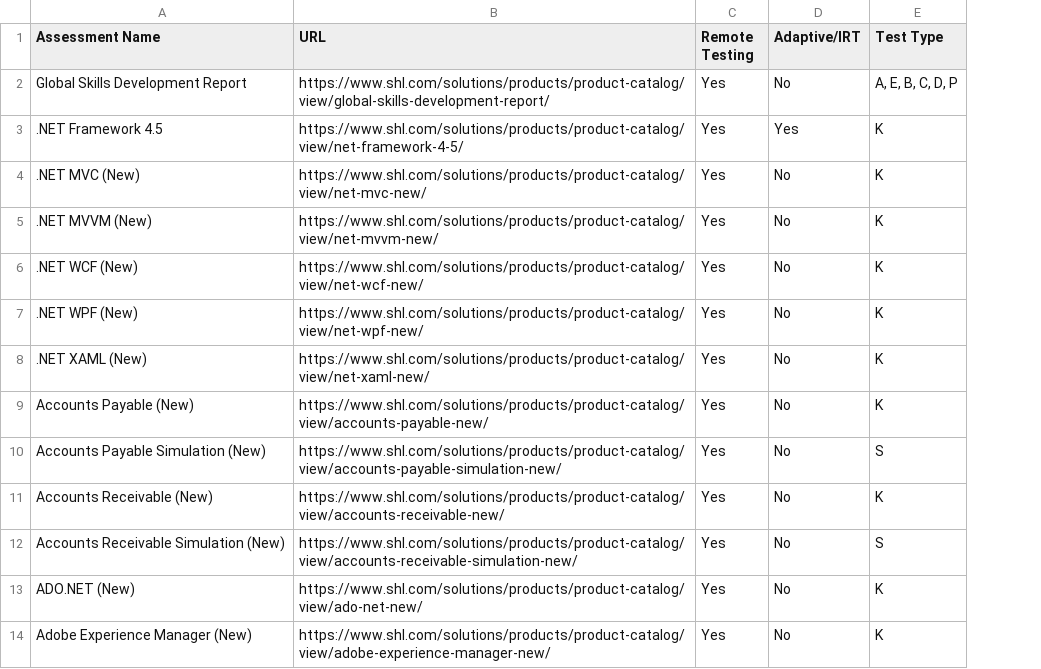
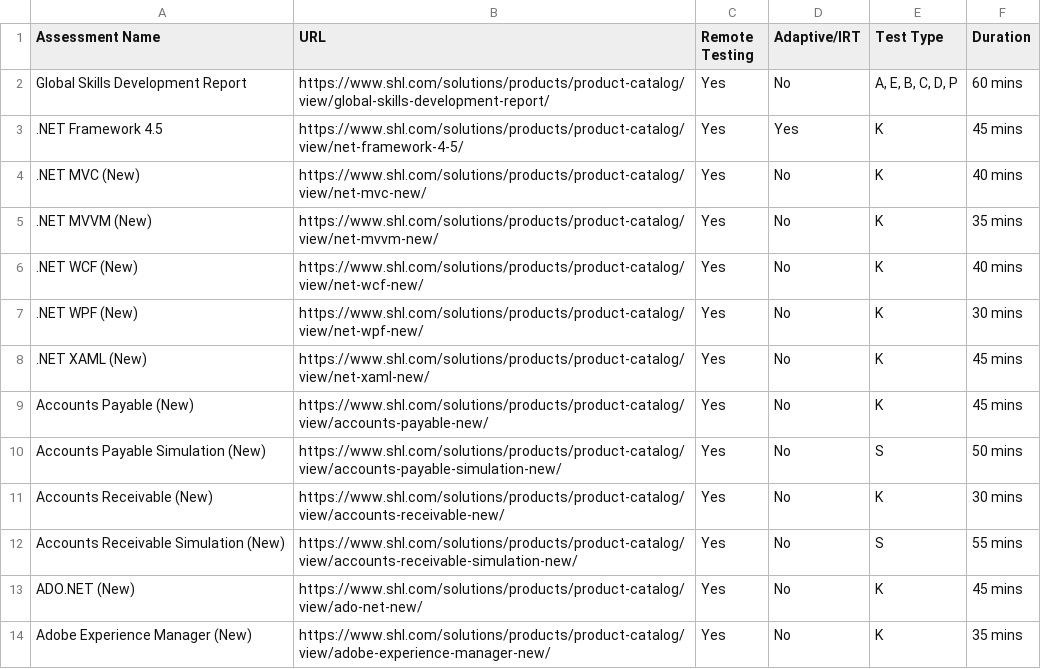
Before and after one commit to rishi02102017/GenAI-shl-recommendation-engine, a CSV file: shl_assessments.csv, drawn as a sheet; only a part is shown; the diff names each change by its address in the sheet, - before the commit and + after, or states it on an @@ line.

Commit message:
Add files via upload

```diff
--- a/shl_assessments.csv
+++ b/shl_assessments.csv
+column F (Duration), rows 2-14: 60 mins | 45 mins | 40 mins | 35 mins | 40 mins | 30 mins | 45 mins | 45 mins | 50 mins | 30 mins | 55 mins | 45 mins | 35 mins
```
